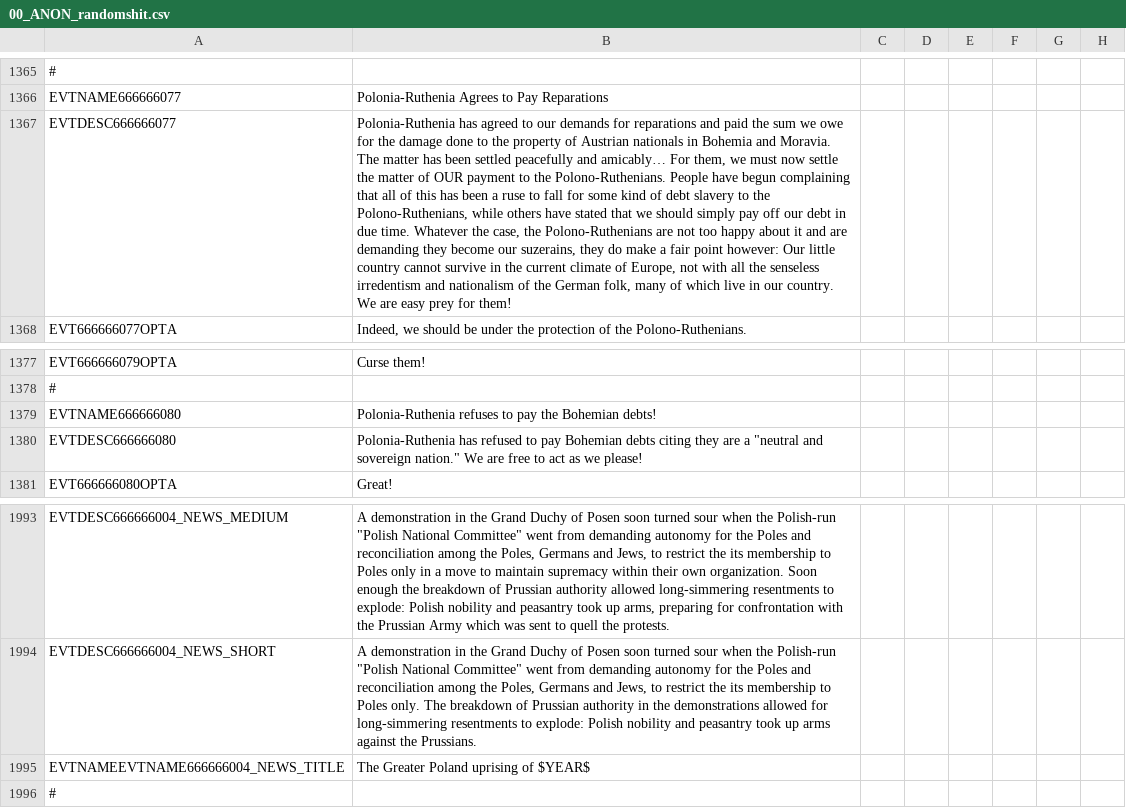
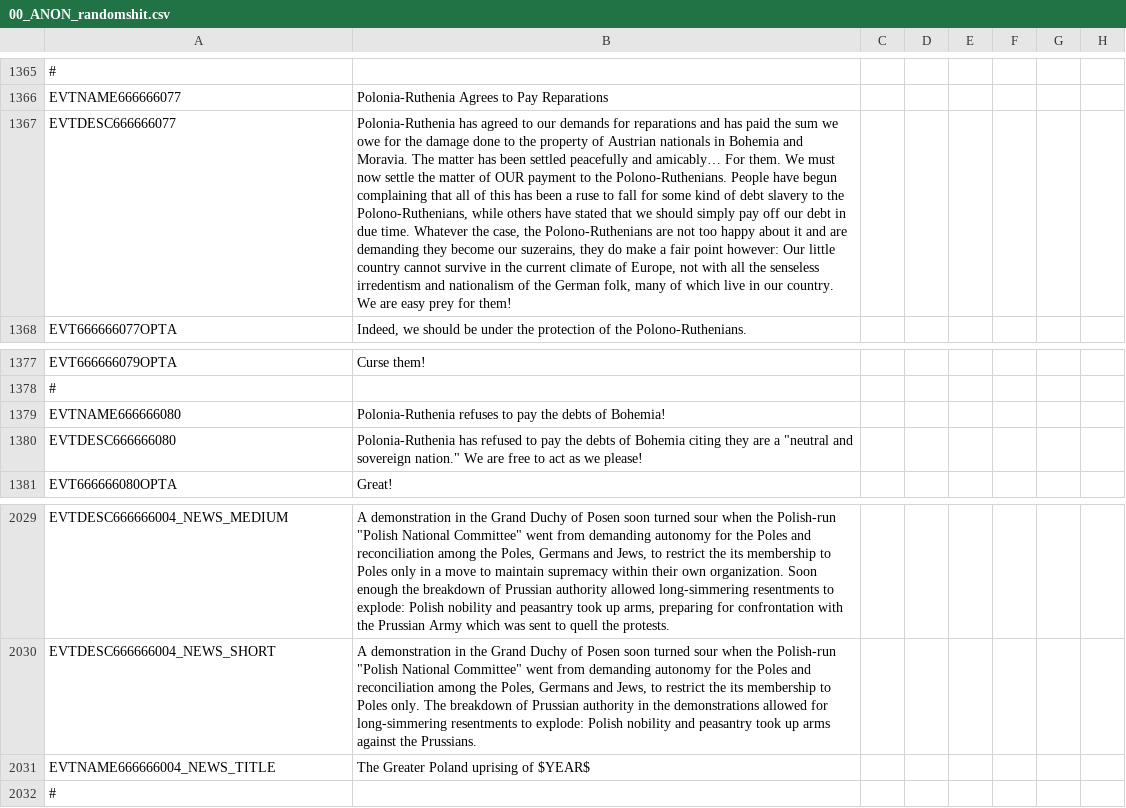
Before and after one commit to TurningPointNovocherkassk/Historical_Bloat_Mod, a CSV file: ANON_HFM/localisation/00_ANON_randomshit.csv, drawn as a sheet; only a part is shown, gaps mark what is left out; addresses are those after the commit; the diff covers the shown part only; the diff names each change by its address in the sheet, - before the commit and + after, or states it on an @@ line.

```diff
--- a/ANON_HFM/localisation/00_ANON_randomshit.csv
+++ b/ANON_HFM/localisation/00_ANON_randomshit.csv
-B1367: …reparations and paid the sum we owe for the damage done to the property of Austrian nationals in Bohemia and Moravia. The matter has been settled peacefully and amicably… For them, we must now…
+B1367: …reparations and has paid the sum we owe for the damage done to the property of Austrian nationals in Bohemia and Moravia. The matter has been settled peacefully and amicably… For them. We must now…
-B1379: …pay the Bohemian debts!
+B1379: …pay the debts of Bohemia!
-B1380: …to pay Bohemian debts citing they…
+B1380: …to pay the debts of Bohemia citing they…
-A2031: EVTNAMEEVTNAME666666004_NEWS_TITLE
+A2031: EVTNAME666666004_NEWS_TITLE
```
Also changed, not shown: 36 added rows elsewhere in this file, 2 other files.
